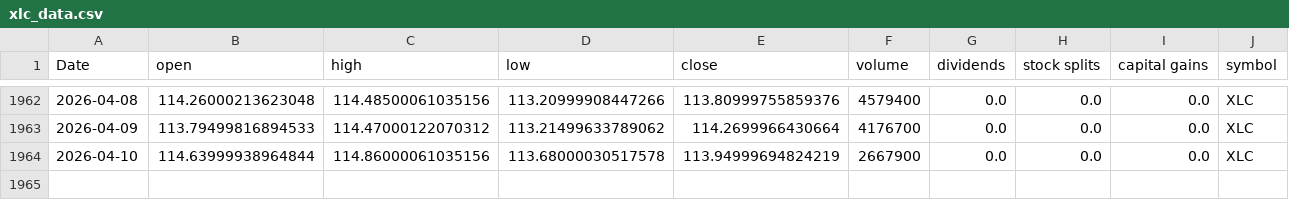
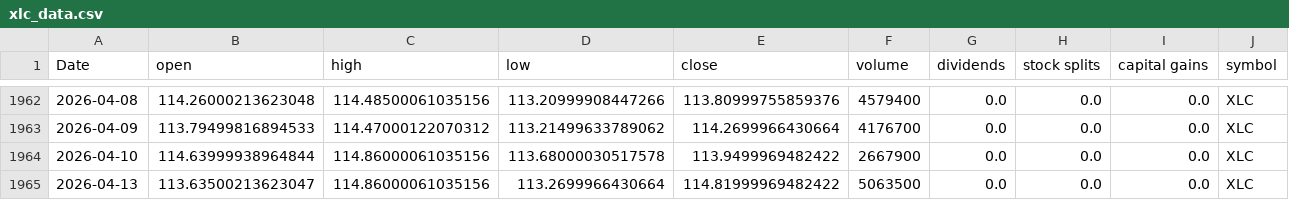
Before and after one commit to Akishai18/Market-Regime, a CSV file: data/sectors/xlc_data.csv, drawn as a sheet; only a part is shown, gaps mark what is left out.

```diff
--- a/data/sectors/xlc_data.csv
+++ b/data/sectors/xlc_data.csv
@@ -1963,2 +1963,3 @@ Date,open,high,low,close,volume,dividends,stock splits,capital gains,symbol
 2026-04-09,113.79499816894533,114.47000122070312,113.21499633789062,114.2699966430664,4176700,0.0,0.0,0.0,XLC
-2026-04-10,114.63999938964844,114.86000061035156,113.68000030517578,113.94999694824219,2667900,0.0,0.0,0.0,XLC
+2026-04-10,114.63999938964844,114.86000061035156,113.68000030517578,113.9499969482422,2667900,0.0,0.0,0.0,XLC
+2026-04-13,113.63500213623047,114.86000061035156,113.2699966430664,114.81999969482422,5063500,0.0,0.0,0.0,XLC
```
Also changed, not shown: data/sectors/xlb_data.csv, data/sectors/xle_data.csv, 45 other files.
